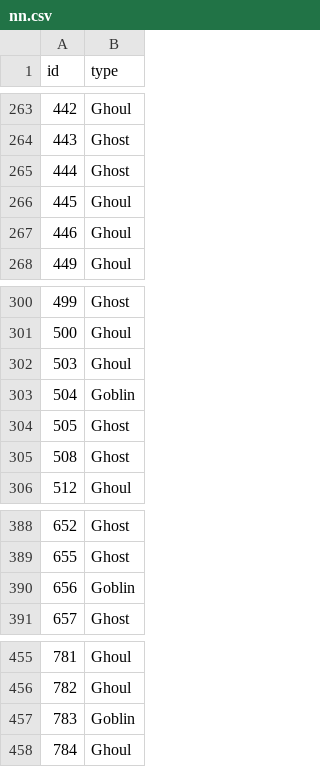
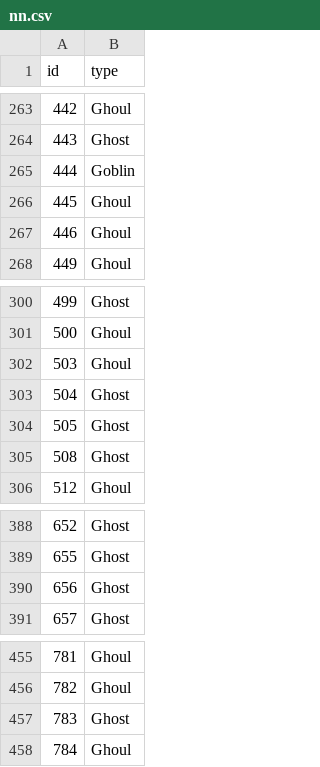
Before and after one commit to mokuda2/GhostGhoulsandGoblins, a CSV file: nn.csv, drawn as a sheet; only a part is shown, gaps mark what is left out; the diff covers the shown part only.

```diff
--- a/nn.csv
+++ b/nn.csv
@@ -264,3 +264,3 @@
 443,"Ghost"
-444,"Ghost"
+444,"Goblin"
 445,"Ghoul"
@@ -302,3 +302,3 @@
 503,"Ghoul"
-504,"Goblin"
+504,"Ghost"
 505,"Ghost"
@@ -389,3 +389,3 @@
 655,"Ghost"
-656,"Goblin"
+656,"Ghost"
 657,"Ghost"
@@ -456,3 +456,3 @@
 782,"Ghoul"
-783,"Goblin"
+783,"Ghost"
 784,"Ghoul"
```
Also changed, not shown: 7 edited cells elsewhere in this file, 2 other files.
